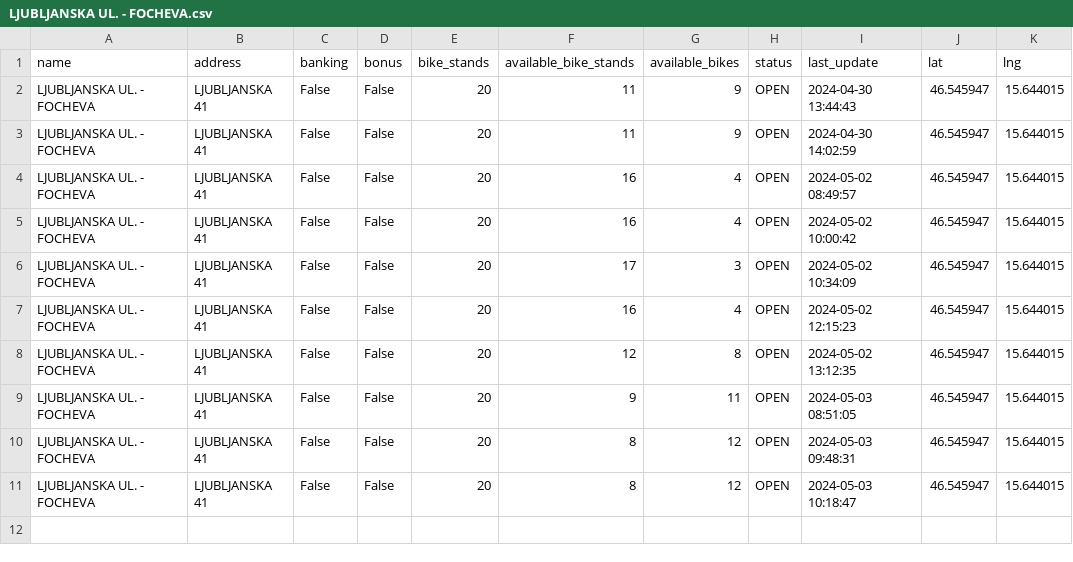
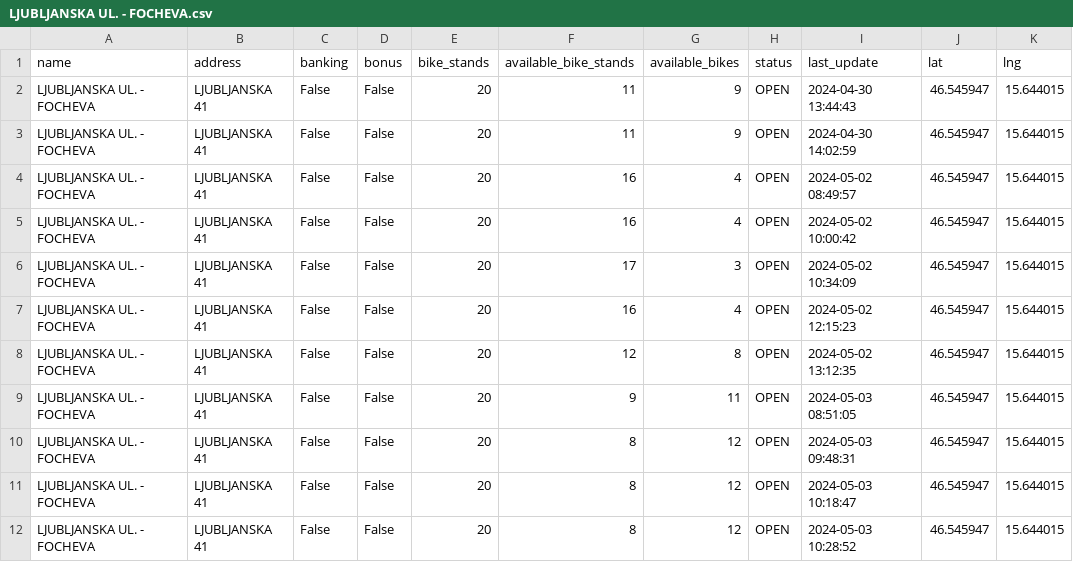
Before and after one commit to sustertine/mbajk-api, a CSV file: data/raw/mbajk/LJUBLJANSKA UL. - FOCHEVA.csv, drawn as a sheet; the diff names each change by its address in the sheet, - before the commit and + after, or states it on an @@ line.

```diff
--- a/data/raw/mbajk/LJUBLJANSKA UL. - FOCHEVA.csv
+++ b/data/raw/mbajk/LJUBLJANSKA UL. - FOCHEVA.csv
+row 12: LJUBLJANSKA UL. - FOCHEVA | LJUBLJANSKA 41 | False | False | 20 | 8 | 12 | OPEN | 2024-05-03 10:28:52 | 46.545947 | 15.644015
```
Also changed, not shown: data/raw/mbajk/JHMB – DVOETAŽNI MOST.csv, data/raw/mbajk/PARTIZANSKA C. - TIC.csv, 4 other files.
